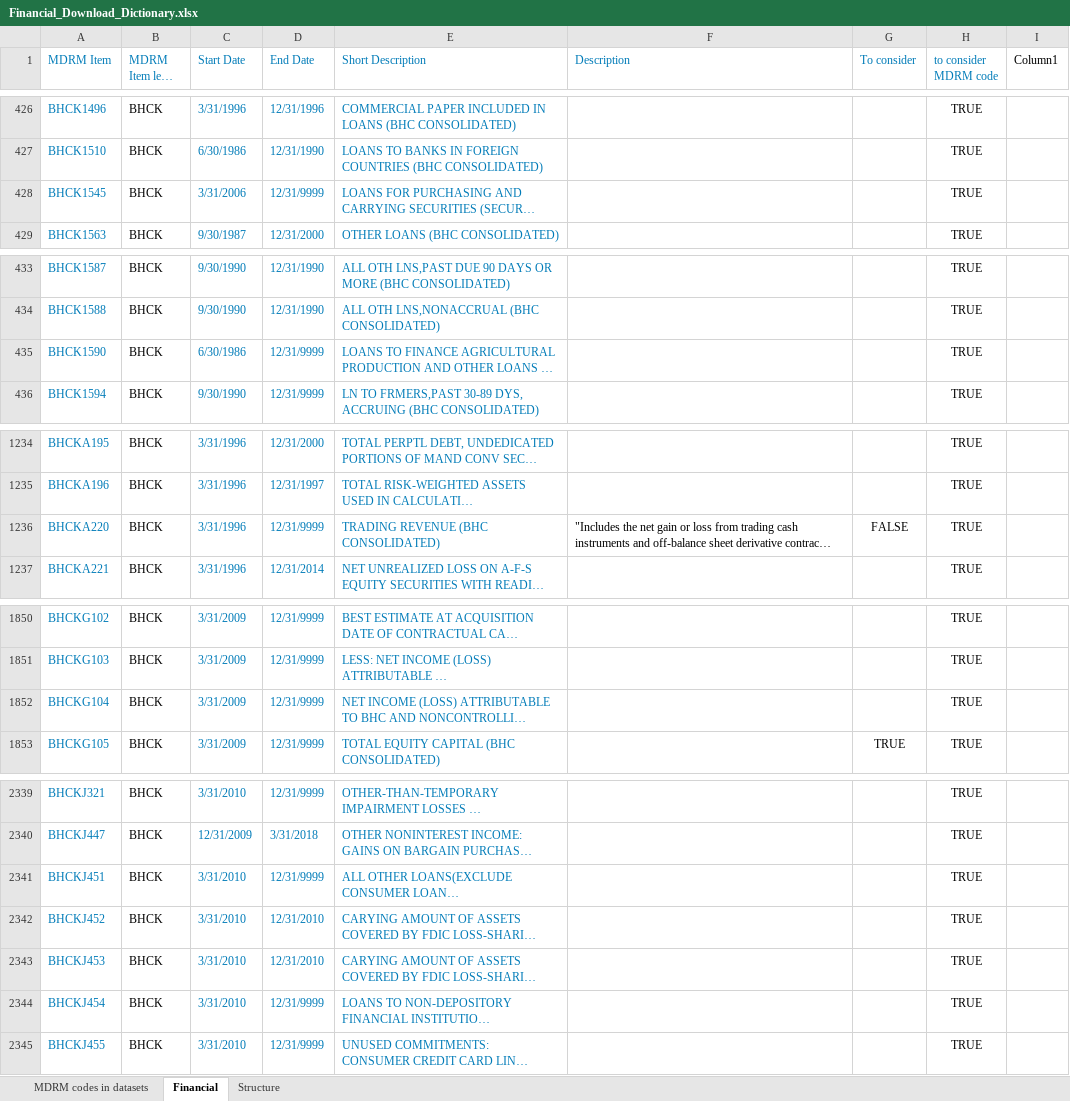
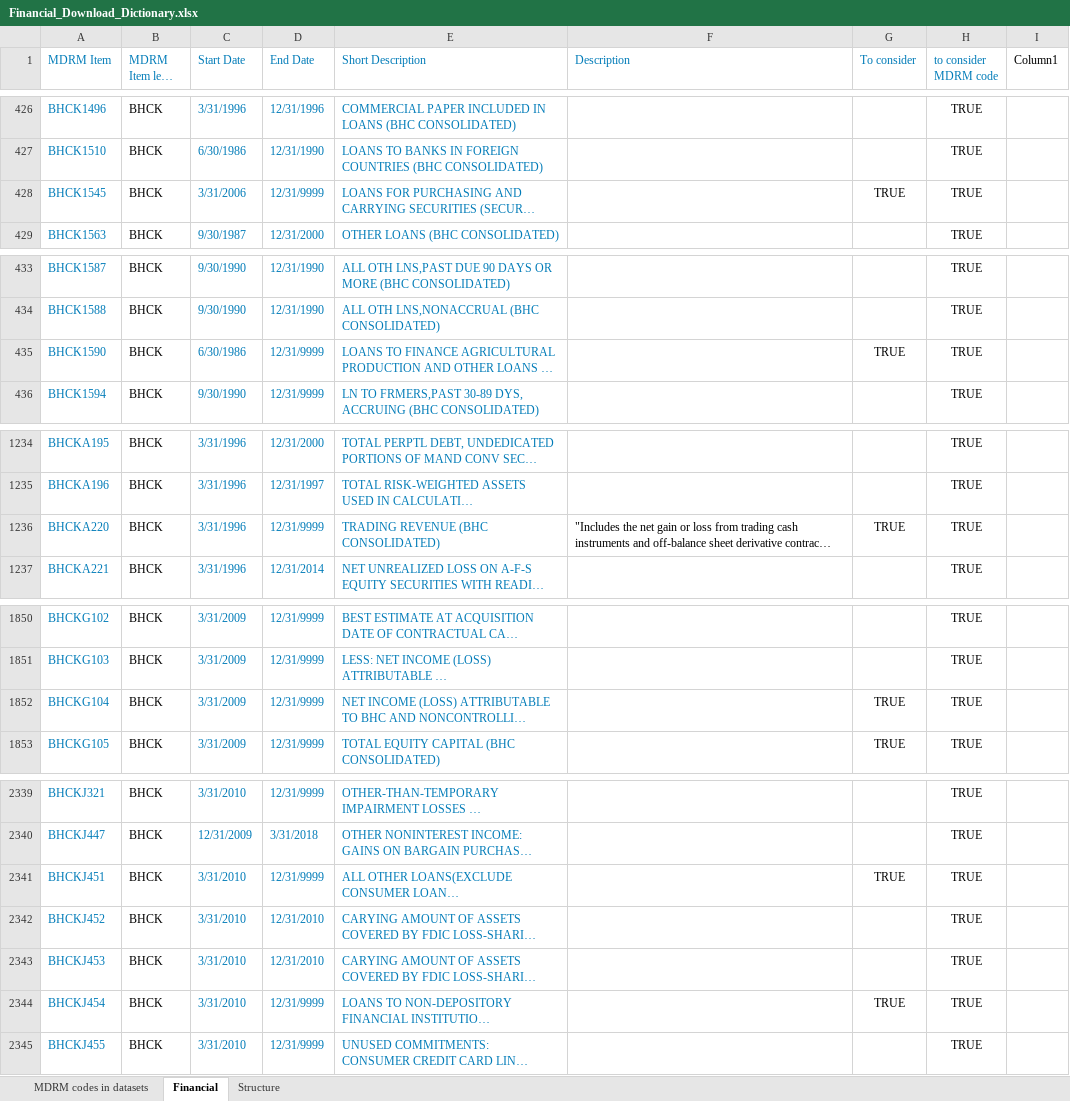
Before and after one commit to jmanacid1/DSE-Project, an Excel workbook: Data_Processing/frozen/Financial_Download_Dictionary.xlsx, sheet Financial, drawn as a sheet; only a part is shown, gaps mark what is left out; long unchanged cells end in …; values as stored, in another font and other column widths than the file's, no borders; table styles not drawn; the diff covers the shown part only; the diff names each change by its address in the sheet, - before the commit and + after, or states it on an @@ line.

```diff
--- a/Data_Processing/frozen/Financial_Download_Dictionary.xlsx (sheet Financial)
+++ b/Data_Processing/frozen/Financial_Download_Dictionary.xlsx (sheet Financial)
-G428 (To consider): (empty)
+G428 (To consider): TRUE
-G435 (To consider): (empty)
+G435 (To consider): TRUE
-G1236 (To consider): FALSE
+G1236 (To consider): TRUE
-G1852 (To consider): (empty)
+G1852 (To consider): TRUE
-G2341 (To consider): (empty)
+G2341 (To consider): TRUE
-G2344 (To consider): (empty)
+G2344 (To consider): TRUE
```
Also changed, not shown: 14 edited cells elsewhere in this sheet, Data_Processing/frozen/DSI_banking_weights.xlsx, 9 other files.
